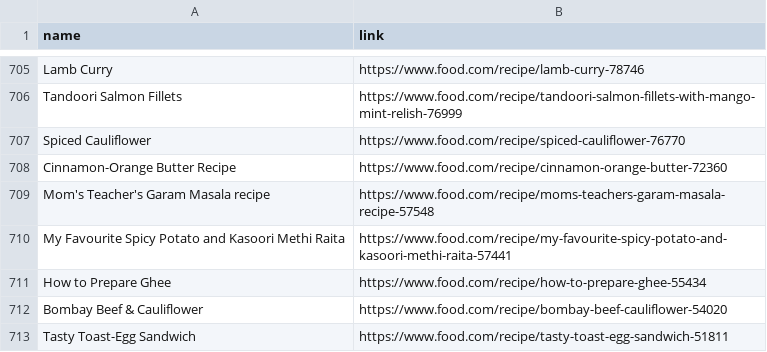
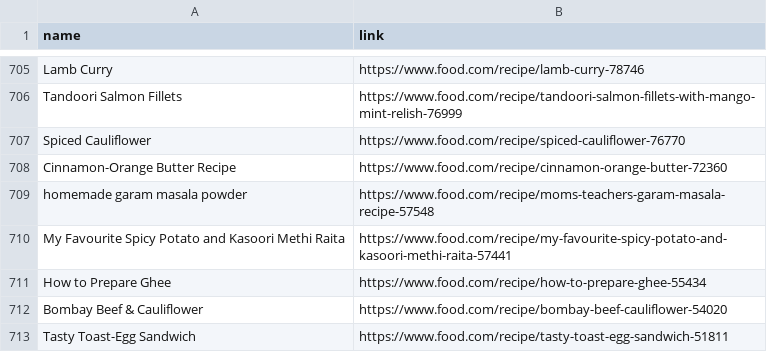
Before and after one commit to Theistic-guy/DEEP-CHEF-PROJECT, a CSV file: ADITI/recipes.csv, drawn as a sheet; only a part is shown, gaps mark what is left out.

```diff
--- a/ADITI/recipes.csv
+++ b/ADITI/recipes.csv
@@ -708,3 +708,3 @@ Spiced Cauliflower,https://www.food.com/recipe/spiced-cauliflower-76770
 Cinnamon-Orange Butter Recipe,https://www.food.com/recipe/cinnamon-orange-butter-72360
-Mom's Teacher's Garam Masala recipe,https://www.food.com/recipe/moms-teachers-garam-masala-recipe-57548
+homemade garam masala powder,https://www.food.com/recipe/moms-teachers-garam-masala-recipe-57548
 My Favourite Spicy Potato and Kasoori Methi Raita,https://www.food.com/recipe/my-favourite-spicy-potato-and-kasoori-methi-raita-57441
```
Also changed, not shown: links_copy_main.csv, 12 other files.
